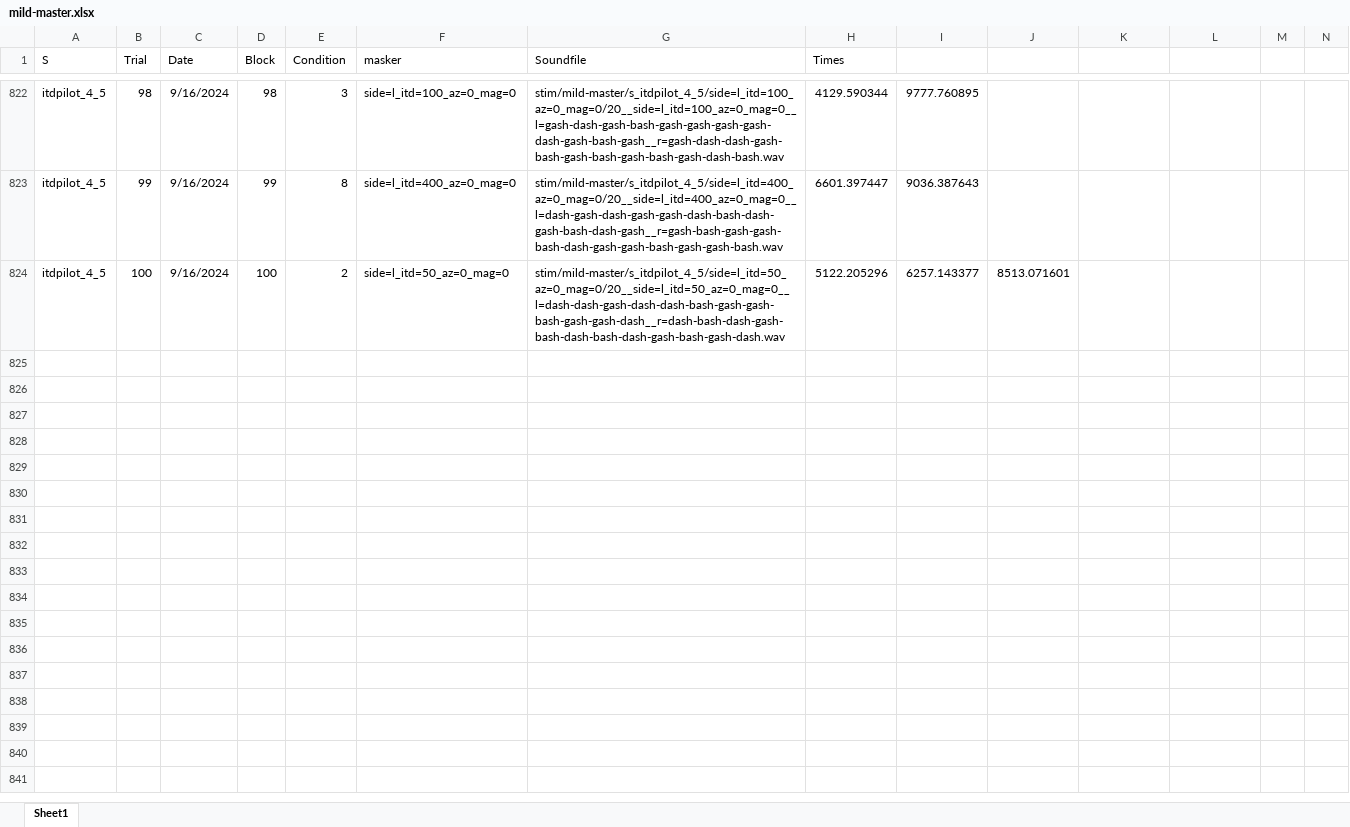
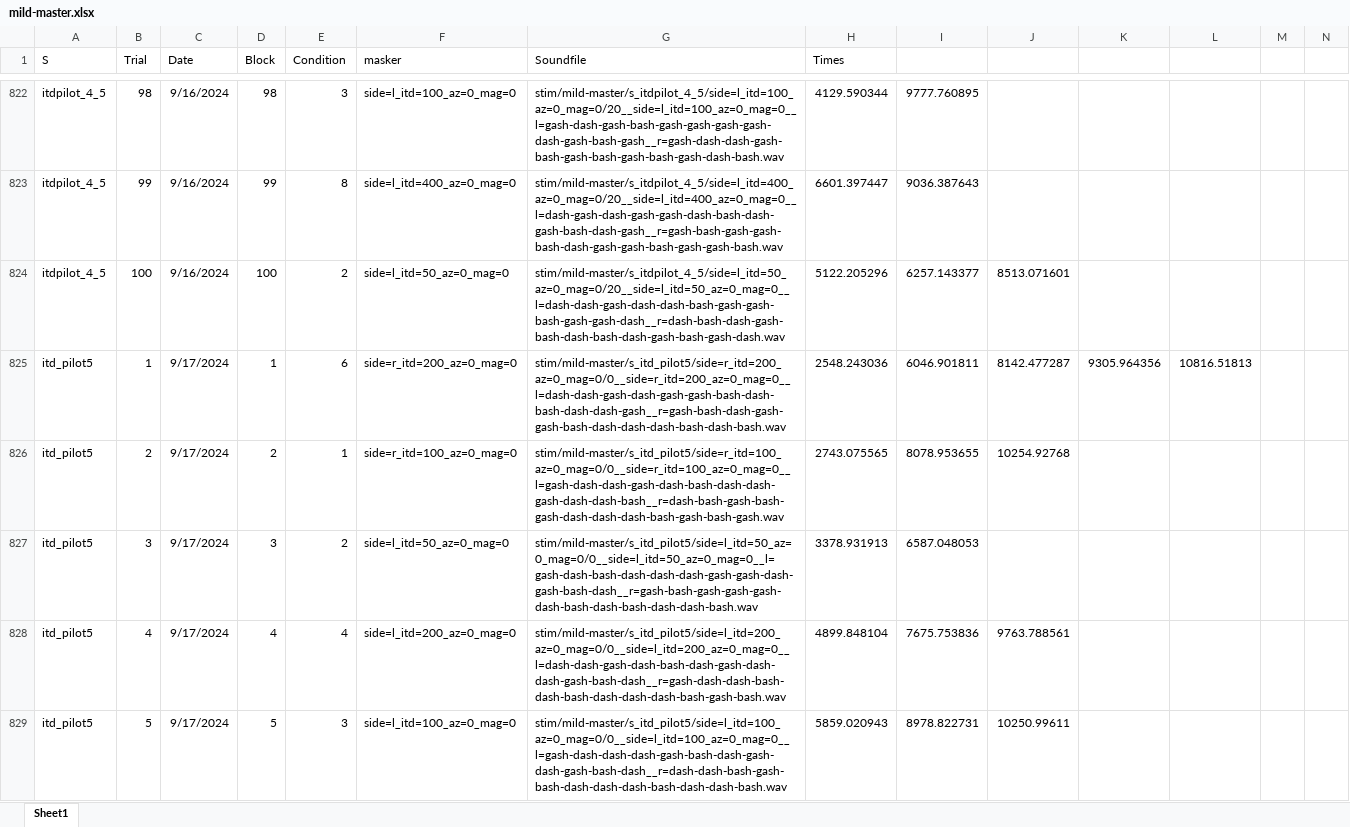
Before and after one commit to brichard28/MILD-Master, an Excel workbook: RESULTS DATA/MILD-MASTER Behavior Files/mild-master.xlsx, sheet Sheet1, drawn as a sheet; only a part is shown, gaps mark what is left out; values as stored, in another font and other column widths than the file's, no borders; the diff covers the shown part only; the diff names each change by its address in the sheet, - before the commit and + after, or states it on an @@ line.

Commit message:
behavior pilot

```diff
--- a/RESULTS DATA/MILD-MASTER Behavior Files/mild-master.xlsx (sheet Sheet1)
+++ b/RESULTS DATA/MILD-MASTER Behavior Files/mild-master.xlsx (sheet Sheet1)
+row 825: itd_pilot5 | 1 | 9/17/2024 | 1 | 6 | side=r_itd=200_az=0_mag=0 | stim/mild-master/s_itd_pilot5/side=r_itd=200_az=0_mag=0/0__side=r_itd=200_az=0_mag=0__l=dash-dash-gash-dash-gash-gash-bash-dash-bash-dash-dash-gash__r=gash-bash-dash-gash-gash-bash-dash-dash-dash-bash-dash-bash.wav | 2548.243036 | 6046.901811 | 8142.477287 | 9305.964356 | 10816.51813
+row 826: itd_pilot5 | 2 | 9/17/2024 | 2 | 1 | side=r_itd=100_az=0_mag=0 | stim/mild-master/s_itd_pilot5/side=r_itd=100_az=0_mag=0/0__side=r_itd=100_az=0_mag=0__l=gash-dash-dash-gash-dash-bash-dash-dash-gash-dash-dash-bash__r=dash-bash-gash-bash-gash-dash-dash-dash-bash-gash-bash-gash.wav | 2743.075565 | 8078.953655 | 10254.92768
+row 827: itd_pilot5 | 3 | 9/17/2024 | 3 | 2 | side=l_itd=50_az=0_mag=0 | stim/mild-master/s_itd_pilot5/side=l_itd=50_az=0_mag=0/0__side=l_itd=50_az=0_mag=0__l=gash-dash-bash-dash-dash-dash-gash-gash-dash-gash-bash-dash__r=gash-bash-gash-gash-gash-dash-bash-dash-bash-dash-dash-bash.wav | 3378.931913 | 6587.048053
+row 828: itd_pilot5 | 4 | 9/17/2024 | 4 | 4 | side=l_itd=200_az=0_mag=0 | stim/mild-master/s_itd_pilot5/side=l_itd=200_az=0_mag=0/0__side=l_itd=200_az=0_mag=0__l=dash-dash-gash-dash-bash-dash-gash-dash-dash-gash-bash-dash__r=gash-dash-dash-bash-dash-bash-dash-dash-dash-bash-gash-bash.wav | 4899.848104 | 7675.753836 | 9763.788561
+row 829: itd_pilot5 | 5 | 9/17/2024 | 5 | 3 | side=l_itd=100_az=0_mag=0 | stim/mild-master/s_itd_pilot5/side=l_itd=100_az=0_mag=0/0__side=l_itd=100_az=0_mag=0__l=gash-dash-dash-dash-gash-bash-dash-gash-dash-gash-bash-dash__r=dash-dash-bash-gash-bash-dash-dash-dash-bash-dash-dash-bash.wav | 5859.020943 | 8978.822731 | 10250.99611
```
Also changed, not shown: 86 added rows elsewhere in this sheet, 10 other files.
